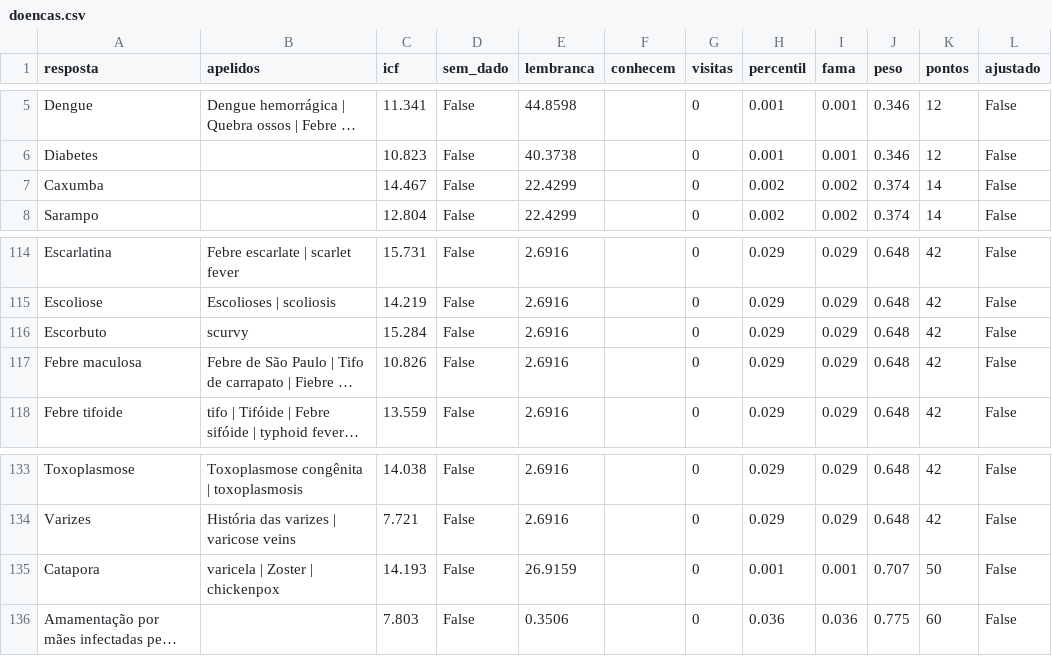
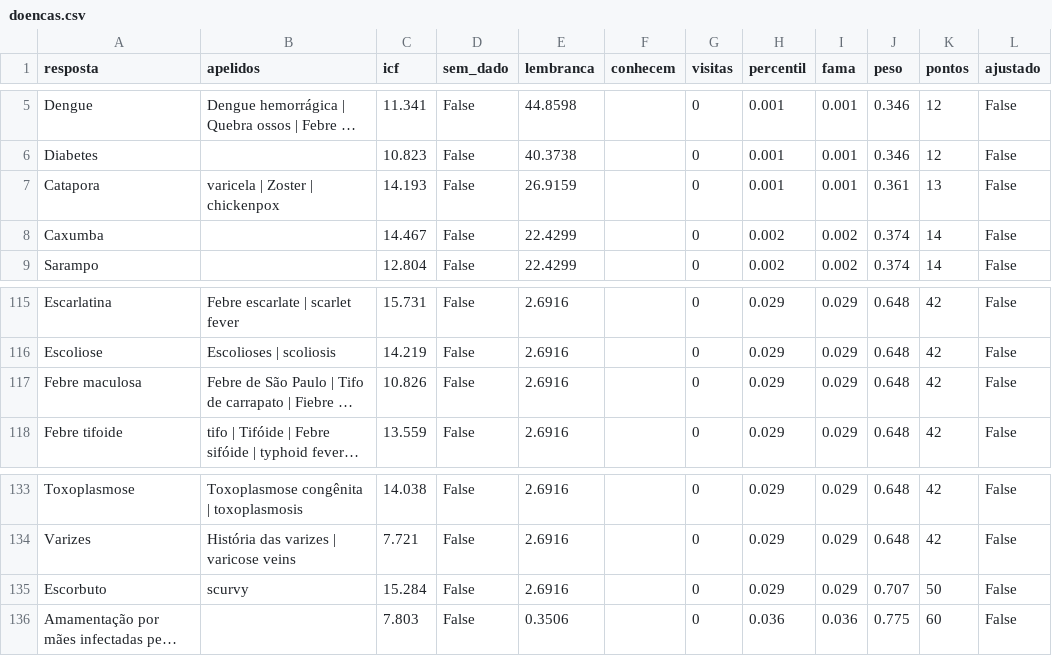
Before and after one commit to pedro1ace/nichoojogo, a CSV file: dados/pesos/revisao/doencas.csv, drawn as a sheet; only a part is shown, gaps mark what is left out; long unchanged cells end in …; removed rows and columns are numbered as before the commit, all else as after; the diff names each change by its address in the sheet, - before the commit and + after, or states it on an @@ line.

```diff
--- a/dados/pesos/revisao/doencas.csv
+++ b/dados/pesos/revisao/doencas.csv
+row 7: Catapora | varicela | Zoster | chickenpox | 14.193 | False | 26.9159 |  | 0 | 0.001 | 0.001 | 0.361 | 13 | False
-row 116: Escorbuto | scurvy | 15.284 | False | 2.6916 |  | 0 | 0.029 | 0.029 | 0.648 | 42 | False
-row 135: Catapora | varicela | Zoster | chickenpox | 14.193 | False | 26.9159 |  | 0 | 0.001 | 0.001 | 0.707 | 50 | False
+row 135: Escorbuto | scurvy | 15.284 | False | 2.6916 |  | 0 | 0.029 | 0.029 | 0.707 | 50 | False
```
Also changed, not shown: dados/pesos/revisao/doces-de-mercado.csv, 13 other files.
